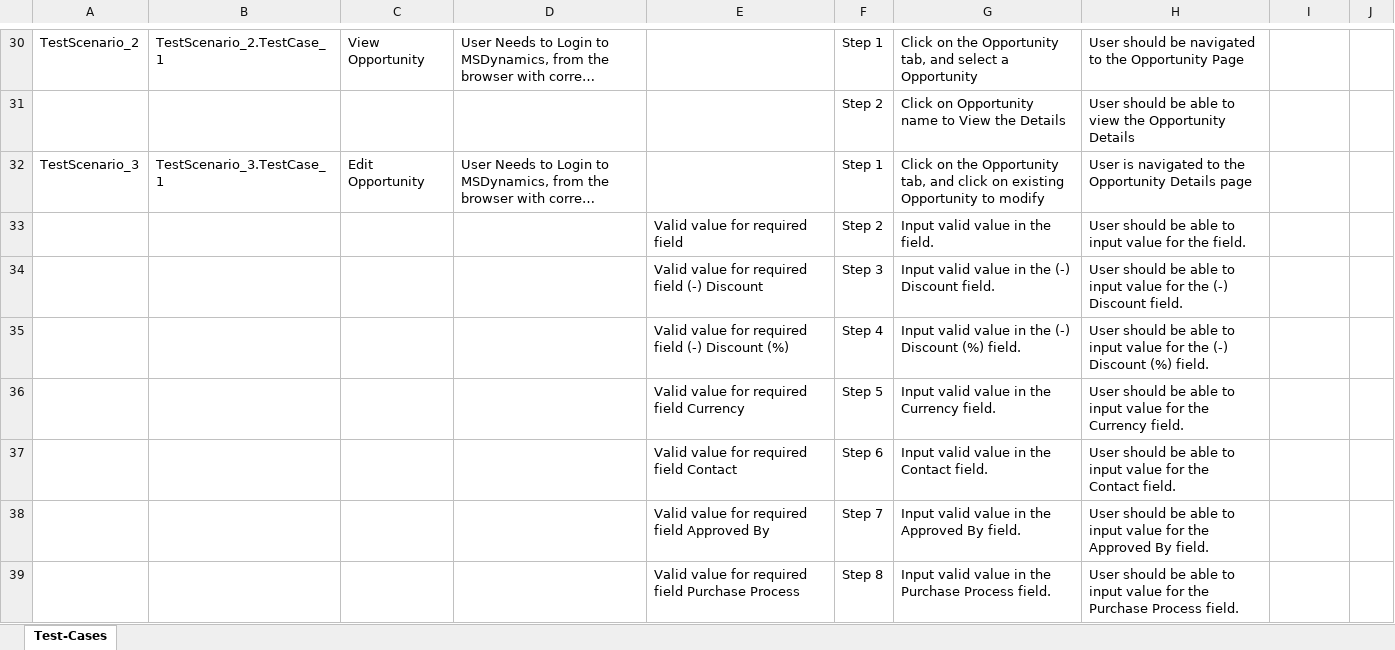
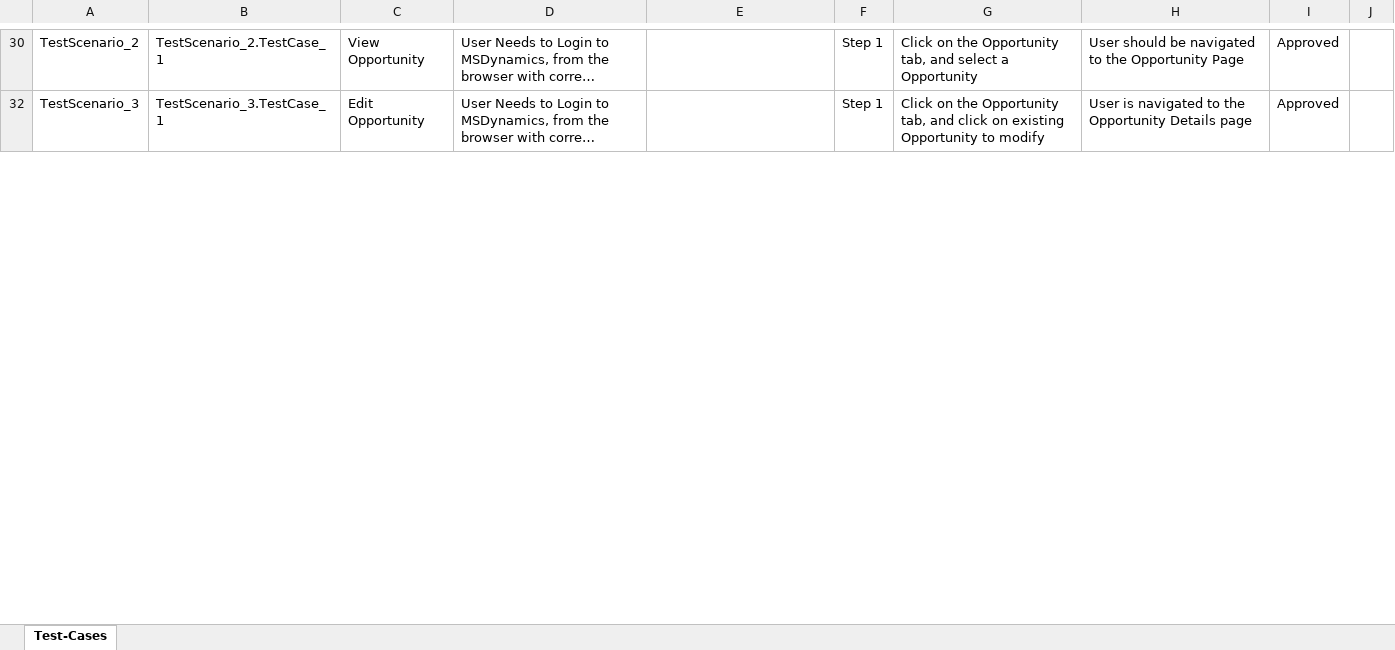
Before and after one commit to ShaikMohamedIrfan/test_msd, an Excel workbook: opportunitypack.xlsx, sheet Test-Cases, drawn as a sheet; only a part is shown, gaps mark what is left out; long unchanged cells end in …; values as stored, in another font and other column widths than the file's, no borders; table styles not drawn; the diff covers the shown part only; the diff names each change by its address in the sheet, - before the commit and + after, or states it on an @@ line.

```diff
--- a/opportunitypack.xlsx (sheet Test-Cases)
+++ b/opportunitypack.xlsx (sheet Test-Cases)
-I30: (empty)
+I30: Approved
@@ row 31 hidden:  |  |  |  |  | Step 2 | Click on Opportunity name to View the Details | User should be able to view the Opportunity Details @@
-I32: (empty)
+I32: Approved
@@ row 33 hidden:  |  |  |  | Valid value for required field | Step 2 | Input valid value in the field. | User should be able to input value for the field. @@
@@ row 34 hidden:  |  |  |  | Valid value for required field (-) Discount | Step 3 | Input valid value in the (-) Discount field. | User should be able to input value for the (-) Discount field. @@
@@ row 35 hidden:  |  |  |  | Valid value for required field (-) Discount (%) | Step 4 | Input valid value in the (-) Discount (%) field. | User should be able to input value for the (-) Discount (%) field. @@
@@ row 36 hidden:  |  |  |  | Valid value for required field Currency | Step 5 | Input valid value in the Currency field. | User should be able to input value for the Currency field. @@
@@ row 37 hidden:  |  |  |  | Valid value for required field Contact | Step 6 | Input valid value in the Contact field. | User should be able to input value for the Contact field. @@
@@ row 38 hidden:  |  |  |  | Valid value for required field Approved By | Step 7 | Input valid value in the Approved By field. | User should be able to input value for the Approved By field. @@
@@ row 39 hidden:  |  |  |  | Valid value for required field Purchase Process | Step 8 | Input valid value in the Purchase Process field. | User should be able to input value for the Purchase Process field. @@
```
Also changed, not shown: 49 hidden or unhidden rows and 2 edited cells elsewhere in this sheet.
